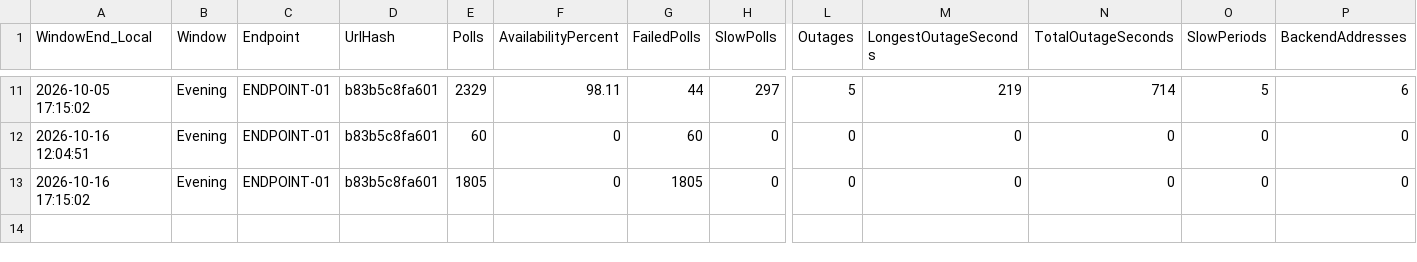
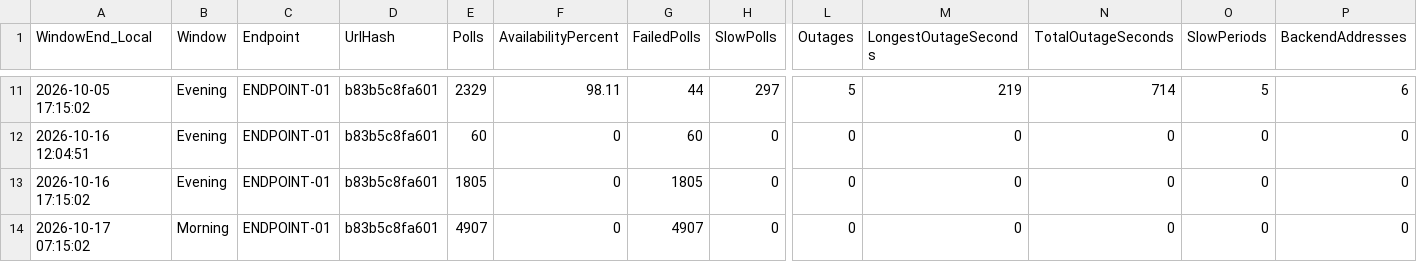
Before and after one commit to carrollchristopher/curl-monitor, a CSV file: data/telemetry/ENDPOINT-01/2026-10.csv, drawn as a sheet; only a part is shown, gaps mark what is left out; rows hold the shown columns only; the diff names each change by its address in the sheet, - before the commit and + after, or states it on an @@ line.

Commit message:
Feature Improvement: telemetry reporting publisher, data sampling 2026-10-17 morning, availability 0.00%
ENDPOINT-01: 4907 polls, 0.00% available, p95 no successful polls

```diff
--- a/data/telemetry/ENDPOINT-01/2026-10.csv
+++ b/data/telemetry/ENDPOINT-01/2026-10.csv
+row 14: 2026-10-17 07:15:02 | Morning | ENDPOINT-01 | b83b5c8fa601 | 4907 | 0 | 4907 | 0 | 0 | 0 | 0 | 0 | 0
```
Also changed, not shown: 2 other files.
